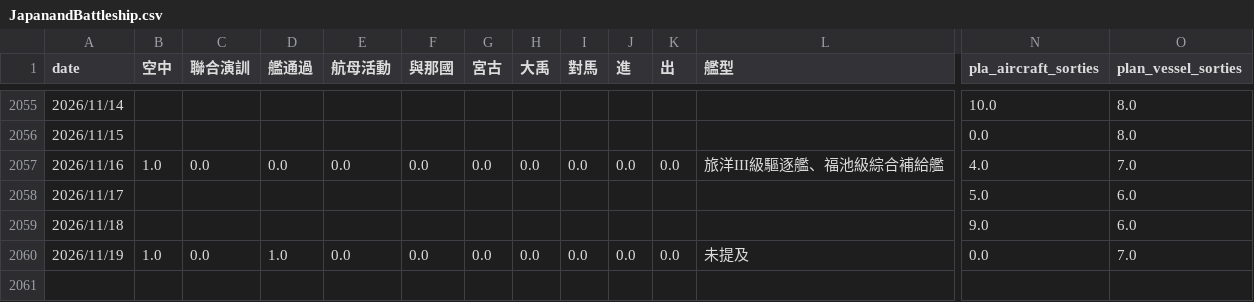
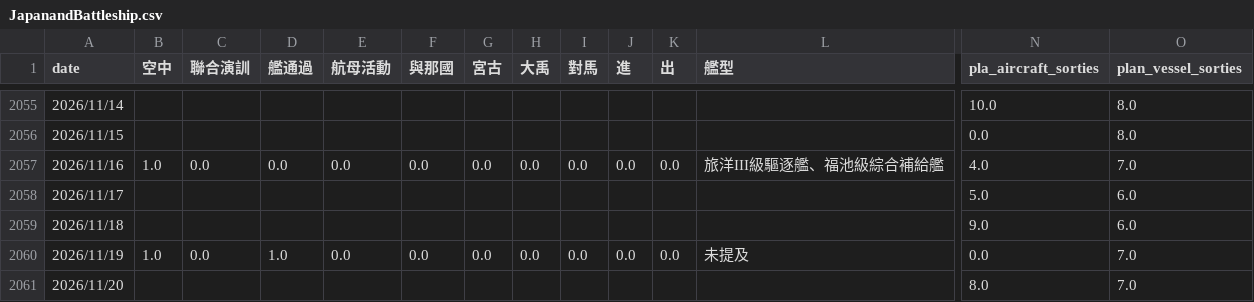
Before and after one commit to s0914712/pla-data-dashboard, a CSV file: data/JapanandBattleship.csv, drawn as a sheet; only a part is shown, gaps mark what is left out; rows hold the shown columns only; the diff names each change by its address in the sheet, - before the commit and + after, or states it on an @@ line.

```diff
--- a/data/JapanandBattleship.csv
+++ b/data/JapanandBattleship.csv
+row 2061: 2026/11/20 |  |  |  |  |  |  |  |  |  |  |  | 8.0 | 7.0
```
